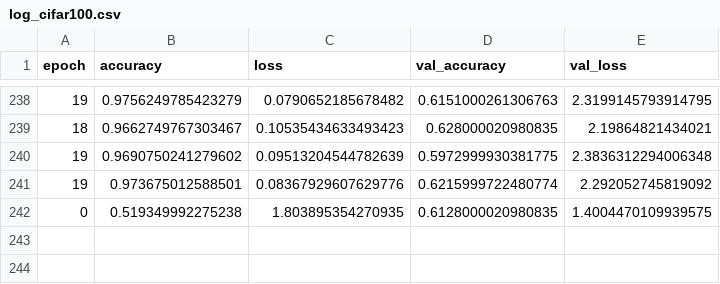
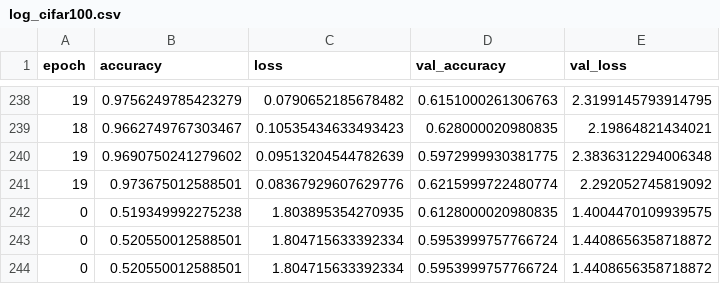
Before and after one commit to NaiboWang/model-search, a CSV file: log_cifar100.csv, drawn as a sheet; only a part is shown, gaps mark what is left out; the diff names each change by its address in the sheet, - before the commit and + after, or states it on an @@ line.

```diff
--- a/log_cifar100.csv
+++ b/log_cifar100.csv
+row 243: 0 | 0.520550012588501 | 1.804715633392334 | 0.5953999757766724 | 1.4408656358718872
+row 244: 0 | 0.520550012588501 | 1.804715633392334 | 0.5953999757766724 | 1.4408656358718872
```
Also changed, not shown: 4 other files.
